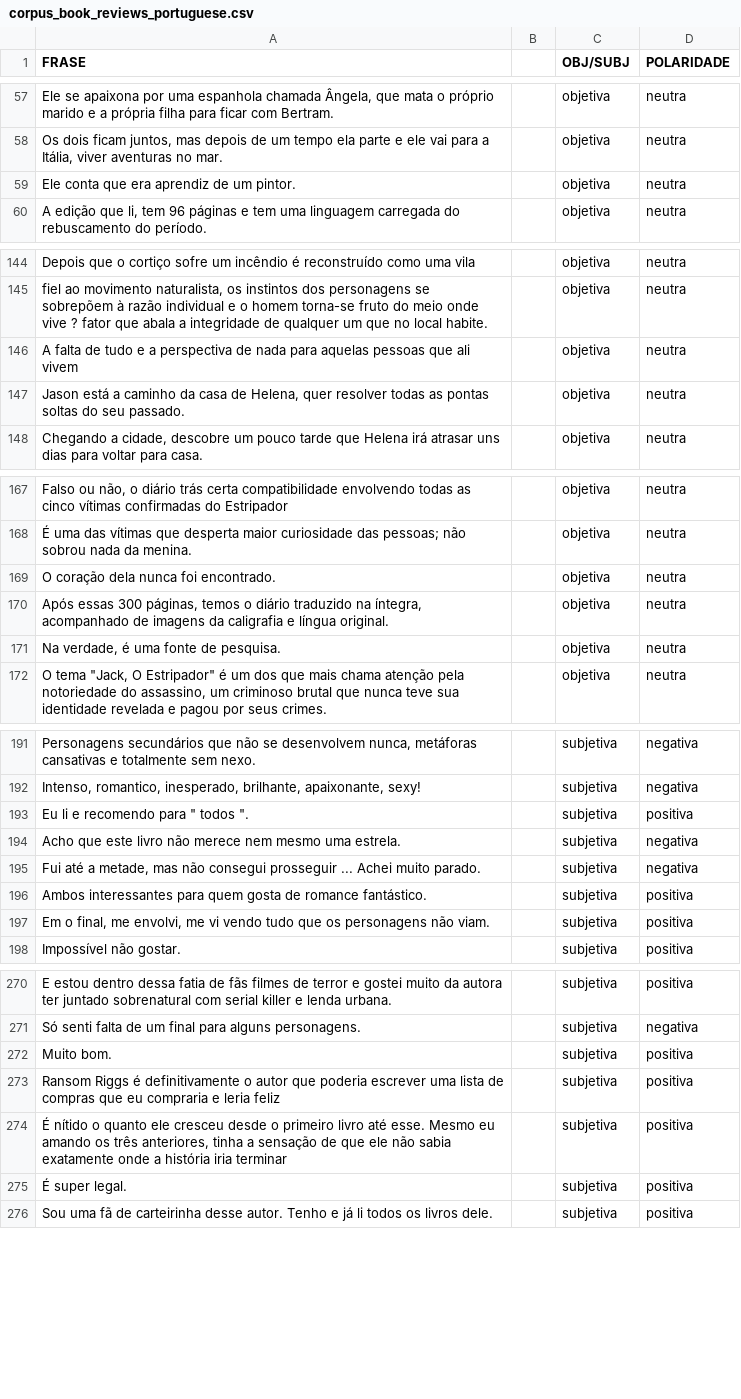
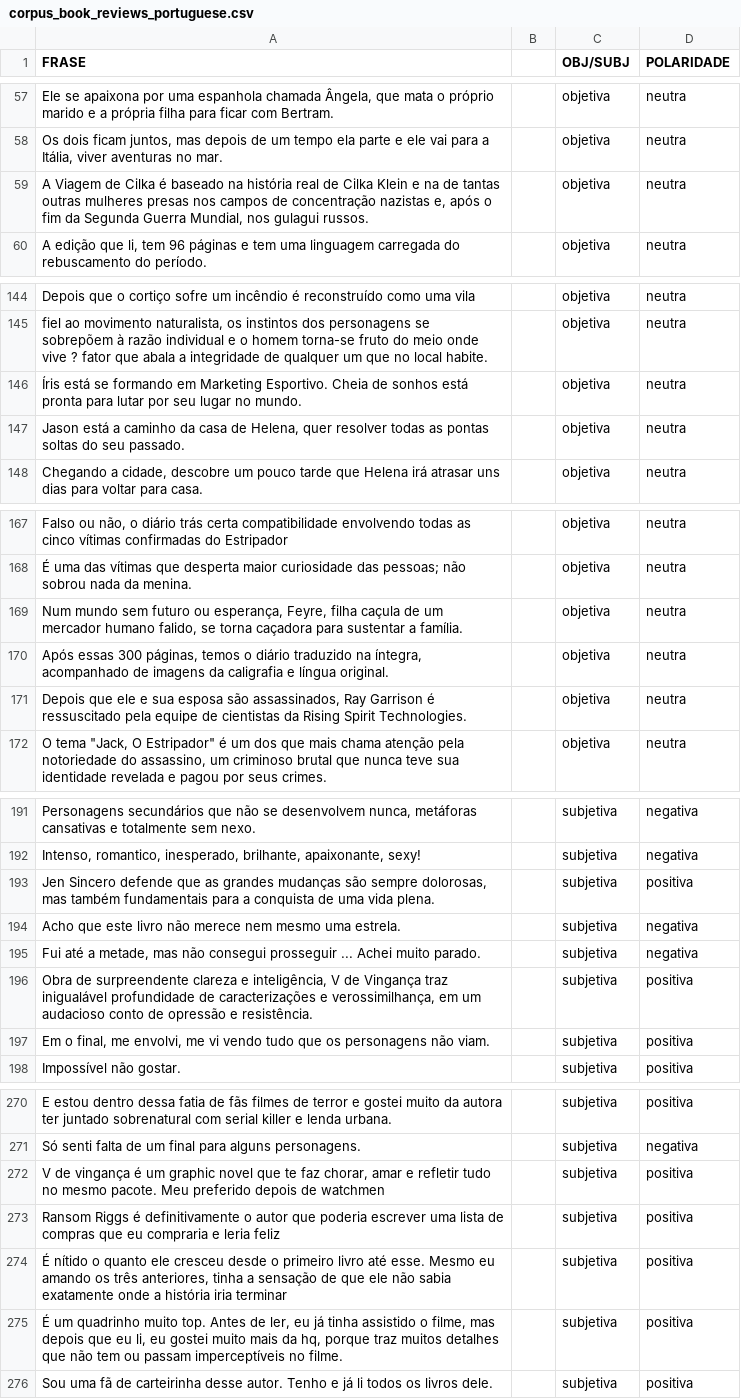
Before and after one commit to Lubelisa/Natural-Linguage-Processing, a CSV file: Corpus of Book Reviews/corpus_book_reviews_portuguese.csv, drawn as a sheet; only a part is shown, gaps mark what is left out; the diff covers the shown part only; the diff names each change by its address in the sheet, - before the commit and + after, or states it on an @@ line.

```diff
--- a/Corpus of Book Reviews/corpus_book_reviews_portuguese.csv
+++ b/Corpus of Book Reviews/corpus_book_reviews_portuguese.csv
-A59 (FRASE): Ele conta que era aprendiz de um pintor.
+A59 (FRASE): A Viagem de Cilka é baseado na história real de Cilka Klein e na de tantas outras mulheres presas nos campos de concentração nazistas e, após o fim da Segunda Guerra Mundial, nos gulagui russos.
-A146 (FRASE): A falta de tudo e a perspectiva de nada para aquelas pessoas que ali vivem
+A146 (FRASE): Íris está se formando em Marketing Esportivo. Cheia de sonhos está pronta para lutar por seu lugar no mundo.
-A169 (FRASE): O coração dela nunca foi encontrado.
+A169 (FRASE): Num mundo sem futuro ou esperança, Feyre, filha caçula de um mercador humano falido, se torna caçadora para sustentar a família.
-A171 (FRASE): Na verdade, é uma fonte de pesquisa.
+A171 (FRASE): Depois que ele e sua esposa são assassinados, Ray Garrison é ressuscitado pela equipe de cientistas da Rising Spirit Technologies.
-A193 (FRASE): Eu li e recomendo para " todos ".
+A193 (FRASE): Jen Sincero defende que as grandes mudanças são sempre dolorosas, mas também fundamentais para a conquista de uma vida plena.
-A196 (FRASE): Ambos interessantes para quem gosta de romance fantástico.
+A196 (FRASE): Obra de surpreendente clareza e inteligência, V de Vingança traz inigualável profundidade de caracterizações e verossimilhança, em um audacioso conto de opressão e resistência.
-A272 (FRASE): Muito bom.
+A272 (FRASE): V de vingança é um graphic novel que te faz chorar, amar e refletir tudo no mesmo pacote. Meu preferido depois de watchmen
-A275 (FRASE): É super legal.
+A275 (FRASE): É um quadrinho muito top. Antes de ler, eu já tinha assistido o filme, mas depois que eu li, eu gostei muito mais da hq, porque traz muitos detalhes que não tem ou passam imperceptíveis no filme.
```
Also changed, not shown: 13 edited cells elsewhere in this file, 9 other files.
